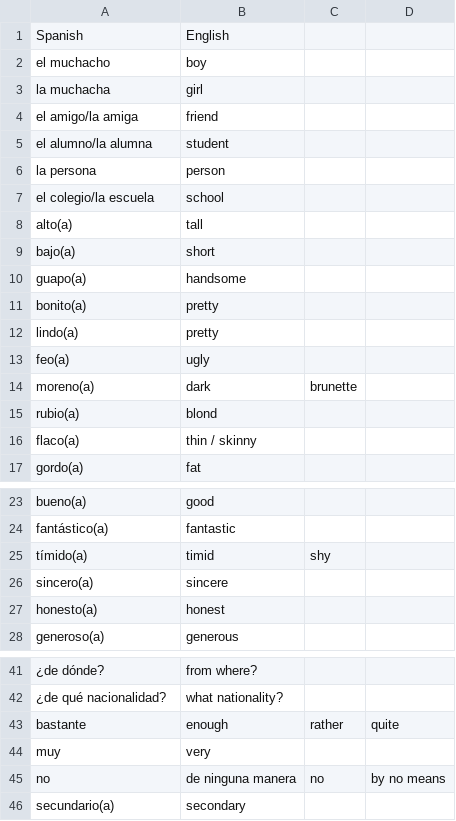
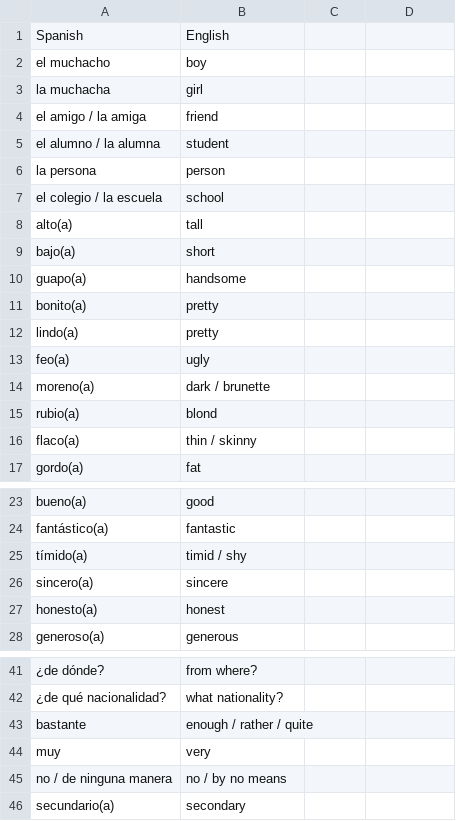
Before and after one commit to jasompi/flashcards, a CSV file: flashcards/public/data/words.csv, drawn as a sheet; only a part is shown, gaps mark what is left out; removed rows and columns are numbered as before the commit, all else as after; the diff names each change by its address in the sheet, - before the commit and + after, or states it on an @@ line.

```diff
--- a/flashcards/public/data/words.csv
+++ b/flashcards/public/data/words.csv
-A4: el amigo/la amiga
+A4: el amigo / la amiga
-A5: el alumno/la alumna
+A5: el alumno / la alumna
-A7: el colegio/la escuela
+A7: el colegio / la escuela
-B14: dark
+B14: dark / brunette
-C14: brunette
+C14: (empty)
-B25: timid
+B25: timid / shy
-C25: shy
+C25: (empty)
-B43: enough
+B43: enough / rather / quite
-C43: rather
+C43: (empty)
-D43: quite
+D43: (empty)
-row 45: no | de ninguna manera | no | by no means
+row 45: no / de ninguna manera | no / by no means
```
Also changed, not shown: 10 other files.
